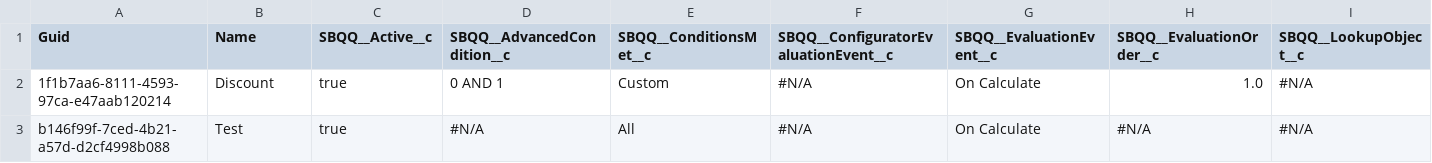
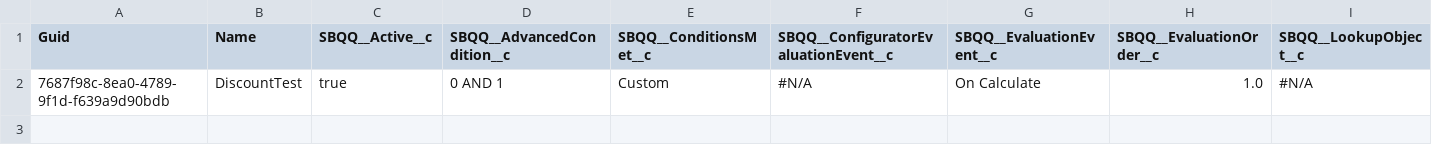
Before and after one commit to aksakalb/aksakalVCS, a CSV file: SBQQ__PriceRule__c.csv, drawn as a sheet; only a part is shown; rows hold the shown columns only; the diff names each change by its address in the sheet, - before the commit and + after, or states it on an @@ line.

Commit message:
drerer

```diff
--- a/SBQQ__PriceRule__c.csv
+++ b/SBQQ__PriceRule__c.csv
-A2 (Guid): 1f1b7aa6-8111-4593-97ca-e47aab120214
+A2 (Guid): 7687f98c-8ea0-4789-9f1d-f639a9d90bdb
-B2 (Name): Discount
+B2 (Name): DiscountTest
-row 3: b146f99f-7ced-4b21-a57d-d2cf4998b088 | Test | true | #N/A | All | #N/A | On Calculate | #N/A | #N/A
```
